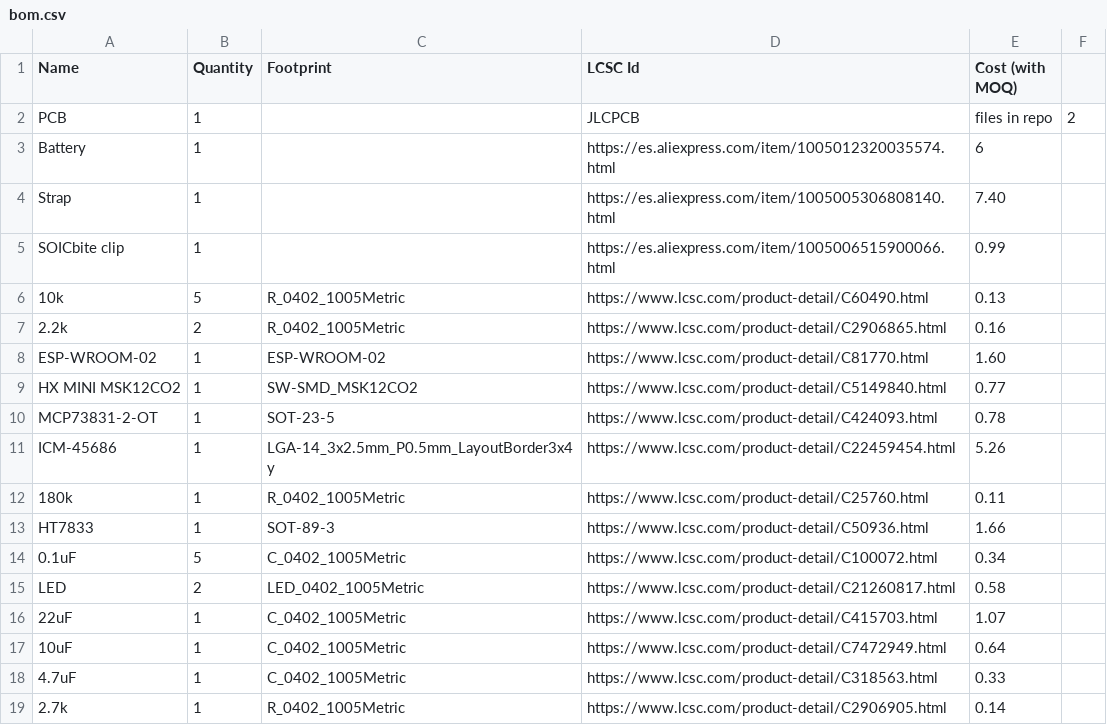
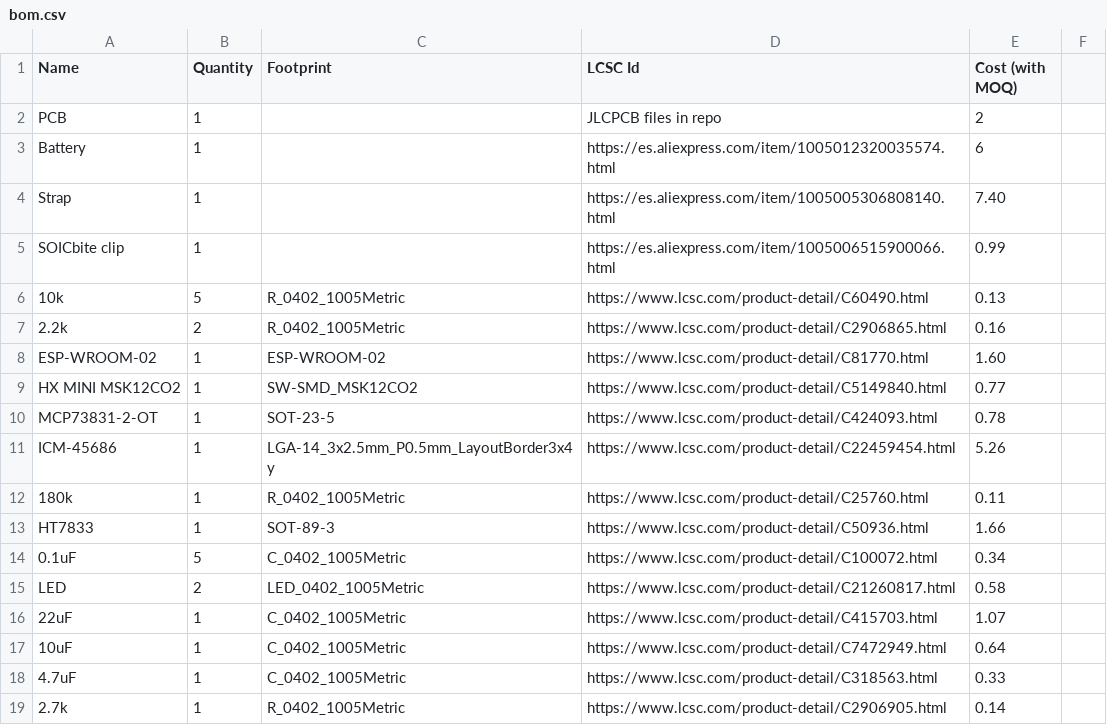
Before and after one commit to ntxngle/slime2, a CSV file: docs/bom.csv, drawn as a sheet.

Commit message:
larp idiot

```diff
--- a/docs/bom.csv
+++ b/docs/bom.csv
@@ -1,3 +1,3 @@
 "Name","Quantity","Footprint","LCSC Id","Cost (with MOQ)"
-PCB,1,,JLCPCB, files in repo,2
+PCB,1,,JLCPCB files in repo,2
 Battery,1,,https://es.aliexpress.com/item/1005012320035574.html,6
```
